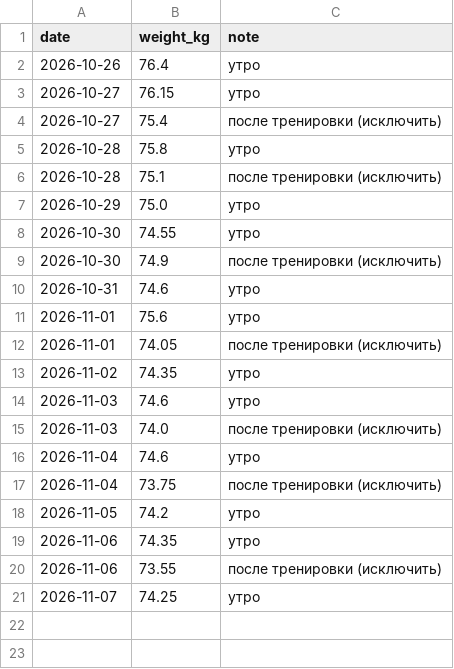
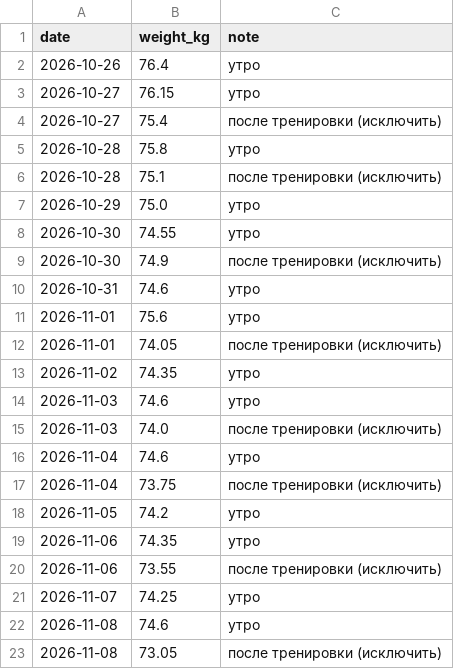
Before and after one commit to urevoleg/ai-weight-plan, a CSV file: site/data/weights.csv, drawn as a sheet; the diff names each change by its address in the sheet, - before the commit and + after, or states it on an @@ line.

Commit message:
Data: add weight measurements for 2026-11-08

```diff
--- a/site/data/weights.csv
+++ b/site/data/weights.csv
+row 22: 2026-11-08 | 74.6 | утро
+row 23: 2026-11-08 | 73.05 | после тренировки (исключить)
```
